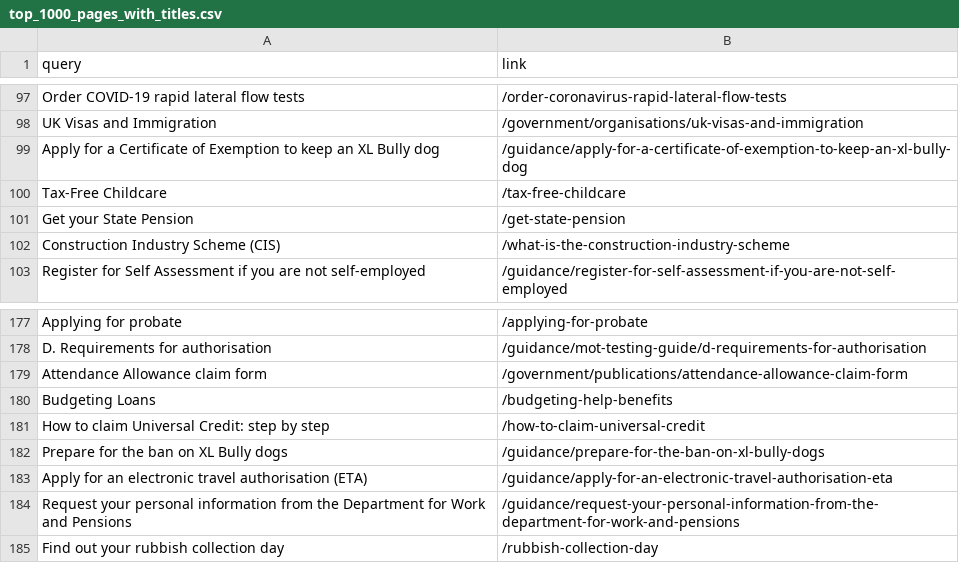
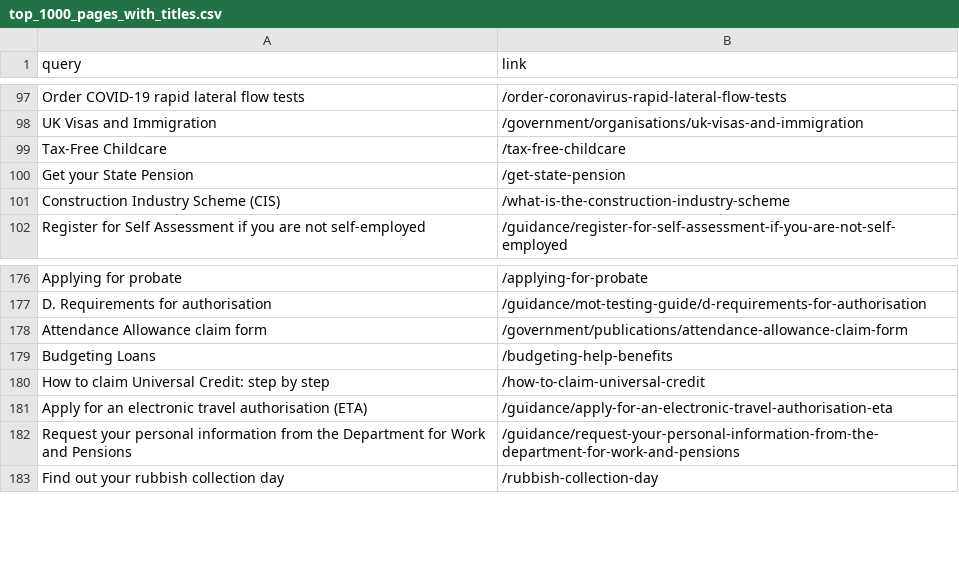
Before and after one commit to alphagov/search-api-v2, a CSV file: config/quality_monitoring_datasets/invariants/top_1000_pages_with_titles.csv, drawn as a sheet; only a part is shown, gaps mark what is left out; the diff names each change by its address in the sheet, - before the commit and + after, or states it on an @@ line.

Commit message:
Remove two links from the quality measuring tests
One has been withdrawn
/guidance/apply-for-a-certificate-of-exemption-to-keep-an-xl-bully-dog

One has been redirected
/guidance/prepare-for-the-ban-on-xl-bully-dogs

```diff
--- a/config/quality_monitoring_datasets/invariants/top_1000_pages_with_titles.csv
+++ b/config/quality_monitoring_datasets/invariants/top_1000_pages_with_titles.csv
-row 99: Apply for a Certificate of Exemption to keep an XL Bully dog | /guidance/apply-for-a-certificate-of-exemption-to-keep-an-xl-bully-dog
-row 182: Prepare for the ban on XL Bully dogs | /guidance/prepare-for-the-ban-on-xl-bully-dogs
```
Also changed, not shown: 1 other file.
